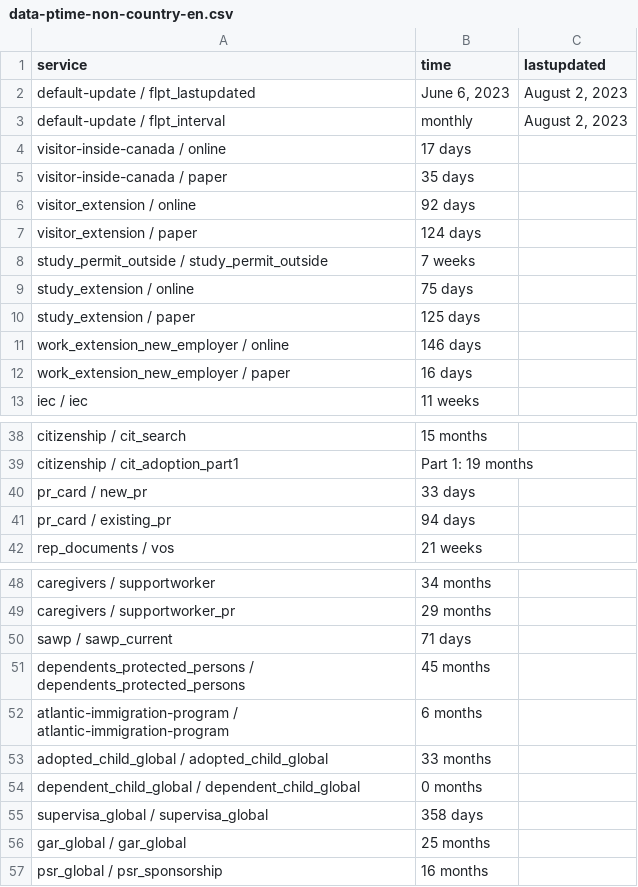
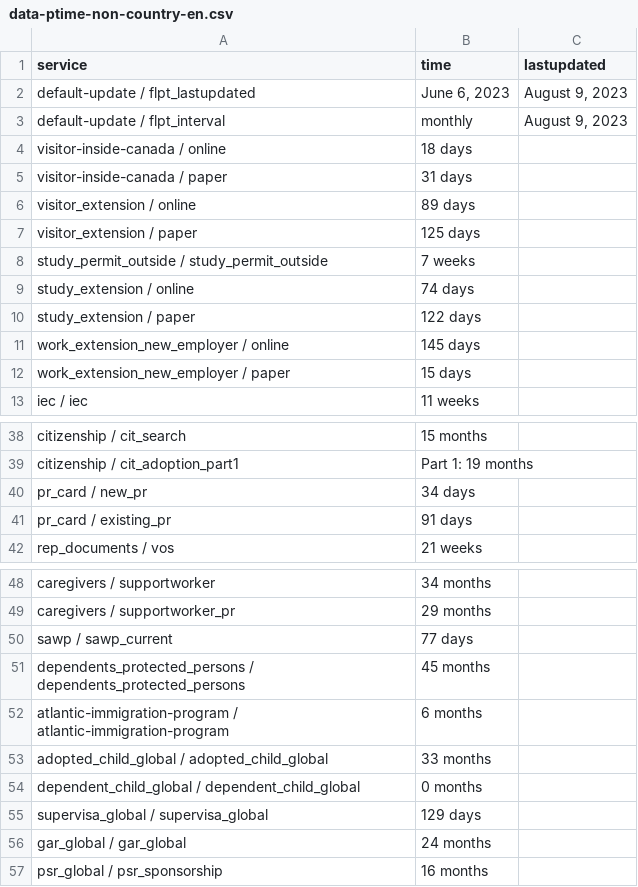
Before and after one commit to suhaibmujahid/cic-processing-times, a CSV file: data-ptime-non-country-en.csv, drawn as a sheet; only a part is shown, gaps mark what is left out.

Commit message:
Flat: latest data (2023-08-10T00:23:49.566Z) {   "date": "2023-08-10T00:23:49.566Z",   "files": [     {       "name": "data-ptime-en.csv",       "deltaBytes": 74,       "source": "https://www.canada.ca/content/dam/ircc/documents/json/data-ptime-en.json"     },     {       "name": "data-ptime-en.json",       "deltaBytes": 74,       "source": "https://www.canada.ca/content/dam/ircc/documents/json/data-ptime-en.json"     },     {       "name": "formatted-data-ptime-en.csv",       "deltaBytes": -38,       "source": "https://www.canada.ca/content/dam/ircc/documents/json/data-ptime-en.json"     },     {       "name": "formatted-selected-countries-data-ptime-en.csv",       "deltaBytes": -1,       "source": "https://www.canada.ca/content/dam/ircc/documents/json/data-ptime-en.json"     },     {       "name": "data-ptime-non-country-en.csv",       "deltaBytes": 0,       "source": "https://www.canada.ca/content/dam/ircc/documents/json/data-ptime-non-country-en.json"     },     {       "name": "data-ptime-non-country-en.json",       "deltaBytes": 0,       "source": "https://www.canada.ca/content/dam/ircc/documents/json/data-ptime-non-country-en.json"     }   ] }

```diff
--- a/data-ptime-non-country-en.csv
+++ b/data-ptime-non-country-en.csv
@@ -1,13 +1,13 @@
 service,time,lastupdated
-default-update / flpt_lastupdated,"June 6, 2023","August 2, 2023"
-default-update / flpt_interval, monthly,"August 2, 2023"
-visitor-inside-canada / online,17 days,
-visitor-inside-canada / paper,35 days,
-visitor_extension / online,92 days,
-visitor_extension / paper,124 days,
+default-update / flpt_lastupdated,"June 6, 2023","August 9, 2023"
+default-update / flpt_interval, monthly,"August 9, 2023"
+visitor-inside-canada / online,18 days,
+visitor-inside-canada / paper,31 days,
+visitor_extension / online,89 days,
+visitor_extension / paper,125 days,
 study_permit_outside / study_permit_outside,7 weeks,
-study_extension / online,75 days,
-study_extension / paper,125 days,
-work_extension_new_employer / online,146 days,
-work_extension_new_employer / paper,16 days,
+study_extension / online,74 days,
+study_extension / paper,122 days,
+work_extension_new_employer / online,145 days,
+work_extension_new_employer / paper,15 days,
 iec / iec,11 weeks,
@@ -39,4 +39,4 @@ citizenship / cit_search,15 months,
 citizenship / cit_adoption_part1,Part 1: 19 months,
-pr_card / new_pr,33 days,
-pr_card / existing_pr,94 days,
+pr_card / new_pr,34 days,
+pr_card / existing_pr,91 days,
 rep_documents / vos,21 weeks,
@@ -49,3 +49,3 @@ caregivers / supportworker,34 months,
 caregivers / supportworker_pr,29 months,
-sawp / sawp_current,71 days,
+sawp / sawp_current,77 days,
 dependents_protected_persons / dependents_protected_persons,45 months,
@@ -54,4 +54,4 @@ adopted_child_global / adopted_child_global,33 months,
 dependent_child_global / dependent_child_global,0 months,
-supervisa_global / supervisa_global,358 days,
-gar_global / gar_global,25 months,
+supervisa_global / supervisa_global,129 days,
+gar_global / gar_global,24 months,
 psr_global / psr_sponsorship,16 months,
```
Also changed, not shown: data-ptime-en.csv, formatted-data-ptime-en.csv, 3 other files.
